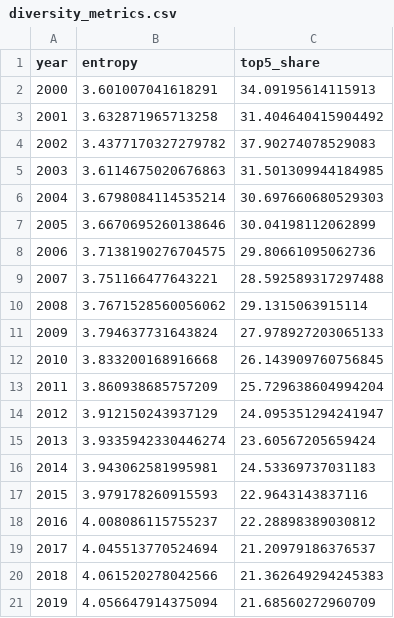
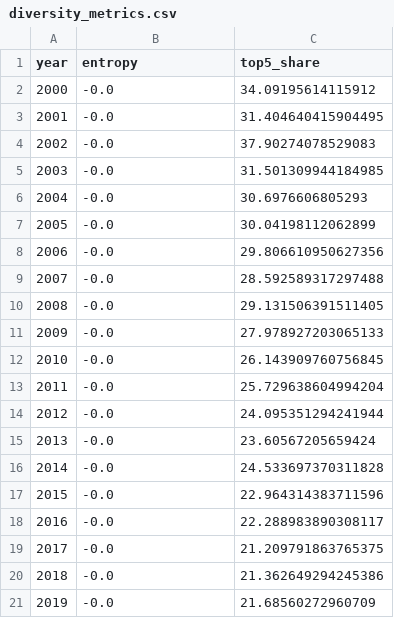
Before and after one commit to The-platypus20/Project_2_Data_Visualization_Group_6, a CSV file: Dataset/dashboard_cache/diversity_metrics.csv, drawn as a sheet; only a part is shown; the diff covers the shown part only.

```diff
--- a/Dataset/dashboard_cache/diversity_metrics.csv
+++ b/Dataset/dashboard_cache/diversity_metrics.csv
@@ -1,21 +1,21 @@
 year,entropy,top5_share
-2000,3.601007041618291,34.09195614115913
-2001,3.632871965713258,31.404640415904492
-2002,3.4377170327279782,37.90274078529083
-2003,3.6114675020676863,31.501309944184985
-2004,3.6798084114535214,30.697660680529303
-2005,3.6670695260138646,30.04198112062899
-2006,3.7138190276704575,29.80661095062736
-2007,3.751166477643221,28.592589317297488
-2008,3.7671528560056062,29.1315063915114
-2009,3.794637731643824,27.978927203065133
-2010,3.833200168916668,26.143909760756845
-2011,3.860938685757209,25.729638604994204
-2012,3.912150243937129,24.095351294241947
-2013,3.9335942330446274,23.60567205659424
-2014,3.943062581995981,24.53369737031183
-2015,3.979178260915593,22.9643143837116
-2016,4.008086115755237,22.28898389030812
-2017,4.045513770524694,21.20979186376537
-2018,4.061520278042566,21.362649294245383
-2019,4.056647914375094,21.68560272960709
+2000,-0.0,34.09195614115912
+2001,-0.0,31.404640415904495
+2002,-0.0,37.90274078529083
+2003,-0.0,31.501309944184985
+2004,-0.0,30.6976606805293
+2005,-0.0,30.04198112062899
+2006,-0.0,29.806610950627356
+2007,-0.0,28.592589317297488
+2008,-0.0,29.131506391511405
+2009,-0.0,27.978927203065133
+2010,-0.0,26.143909760756845
+2011,-0.0,25.729638604994204
+2012,-0.0,24.095351294241944
+2013,-0.0,23.60567205659424
+2014,-0.0,24.533697370311828
+2015,-0.0,22.964314383711596
+2016,-0.0,22.288983890308117
+2017,-0.0,21.209791863765375
+2018,-0.0,21.362649294245386
+2019,-0.0,21.68560272960709
```
Also changed, not shown: 12 edited cells elsewhere in this file, Dataset/dashboard_cache/bucket_year_counts.csv, Dataset/dashboard_cache/fading_terms.csv, 42 other files.
